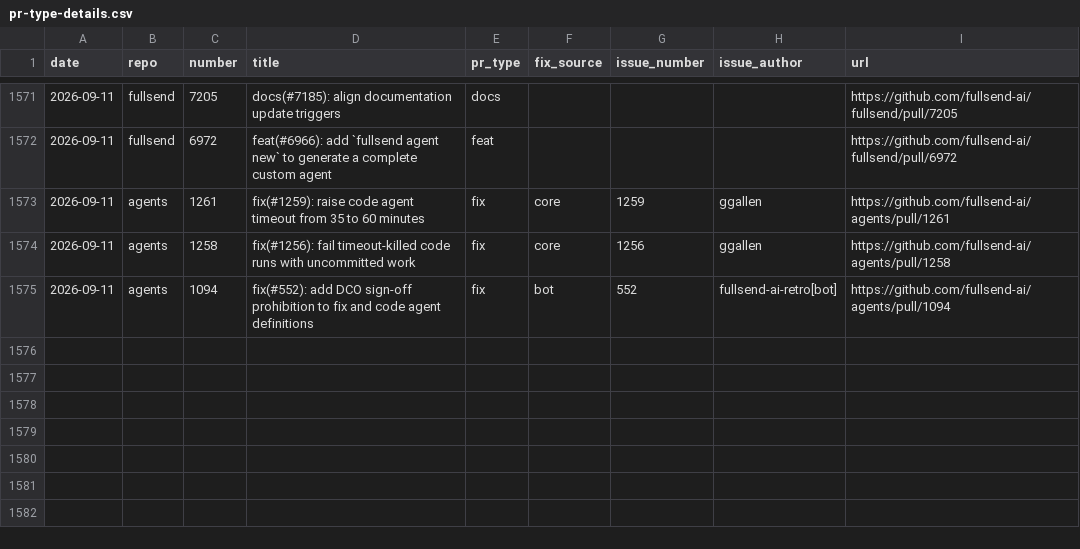
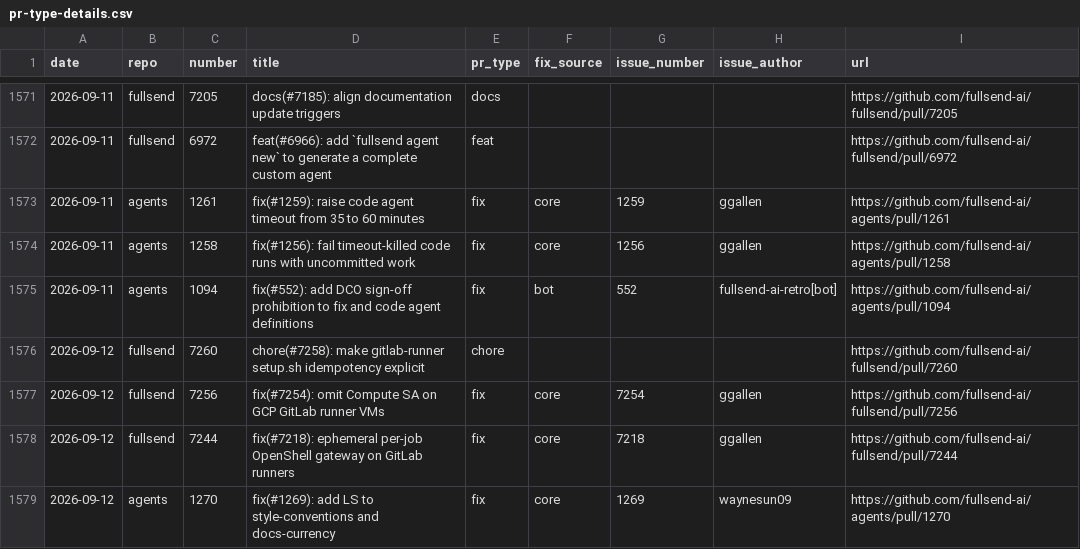
Before and after one commit to jflowers/fullsend-ai-metrics, a CSV file: docs/pr-type-details.csv, drawn as a sheet; only a part is shown, gaps mark what is left out; the diff names each change by its address in the sheet, - before the commit and + after, or states it on an @@ line.

```diff
--- a/docs/pr-type-details.csv
+++ b/docs/pr-type-details.csv
+row 1576: 2026-09-12 | fullsend | 7260 | chore(#7258): make gitlab-runner setup.sh idempotency explicit | chore |  |  |  | https://github.com/fullsend-ai/fullsend/pull/7260
+row 1577: 2026-09-12 | fullsend | 7256 | fix(#7254): omit Compute SA on GCP GitLab runner VMs | fix | core | 7254 | ggallen | https://github.com/fullsend-ai/fullsend/pull/7256
+row 1578: 2026-09-12 | fullsend | 7244 | fix(#7218): ephemeral per-job OpenShell gateway on GitLab runners | fix | core | 7218 | ggallen | https://github.com/fullsend-ai/fullsend/pull/7244
+row 1579: 2026-09-12 | agents | 1270 | fix(#1269): add LS to style-conventions and docs-currency | fix | core | 1269 | waynesun09 | https://github.com/fullsend-ai/agents/pull/1270
```
Also changed, not shown: docs/community-details.csv, docs/community.csv, 3 other files.
